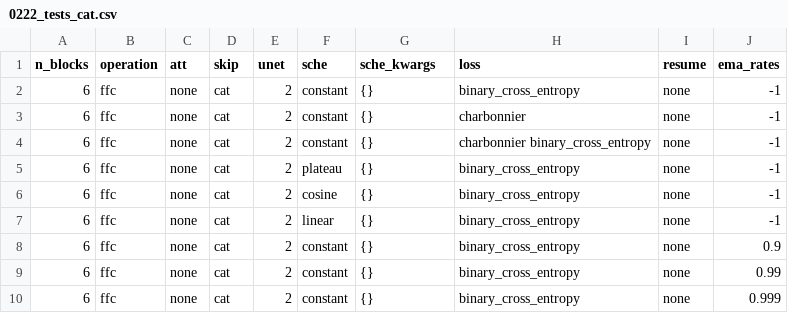
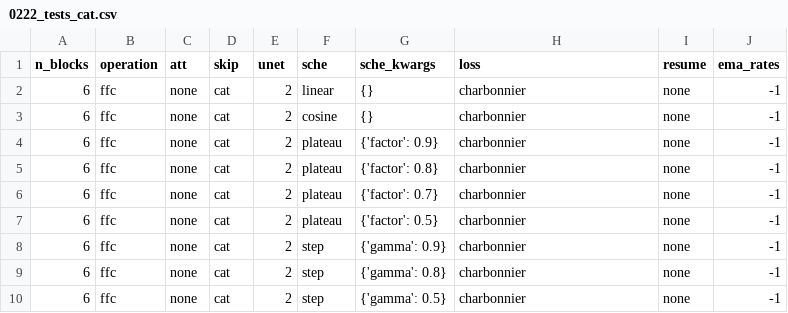
Before and after one commit to aimagelab/BiLama, a CSV file: configs/training/0222_tests_cat.csv, drawn as a sheet.

```diff
--- a/configs/training/0222_tests_cat.csv
+++ b/configs/training/0222_tests_cat.csv
@@ -1,10 +1,10 @@
 n_blocks,operation,att,skip,unet,sche,sche_kwargs,loss,resume,ema_rates
-6,ffc,none,cat,2,constant,{},binary_cross_entropy,none,-1
-6,ffc,none,cat,2,constant,{},charbonnier,none,-1
-6,ffc,none,cat,2,constant,{},charbonnier binary_cross_entropy,none,-1
-6,ffc,none,cat,2,plateau,{},binary_cross_entropy,none,-1
-6,ffc,none,cat,2,cosine,{},binary_cross_entropy,none,-1
-6,ffc,none,cat,2,linear,{},binary_cross_entropy,none,-1
-6,ffc,none,cat,2,constant,{},binary_cross_entropy,none,0.9
-6,ffc,none,cat,2,constant,{},binary_cross_entropy,none,0.99
-6,ffc,none,cat,2,constant,{},binary_cross_entropy,none,0.999
+6,ffc,none,cat,2,linear,{},charbonnier,none,-1
+6,ffc,none,cat,2,cosine,{},charbonnier,none,-1
+6,ffc,none,cat,2,plateau,{'factor': 0.9},charbonnier,none,-1
+6,ffc,none,cat,2,plateau,{'factor': 0.8},charbonnier,none,-1
+6,ffc,none,cat,2,plateau,{'factor': 0.7},charbonnier,none,-1
+6,ffc,none,cat,2,plateau,{'factor': 0.5},charbonnier,none,-1
+6,ffc,none,cat,2,step,{'gamma': 0.9},charbonnier,none,-1
+6,ffc,none,cat,2,step,{'gamma': 0.8},charbonnier,none,-1
+6,ffc,none,cat,2,step,{'gamma': 0.5},charbonnier,none,-1
```
Also changed, not shown: configs/training/0222_tests_add.csv, 3 other files.
